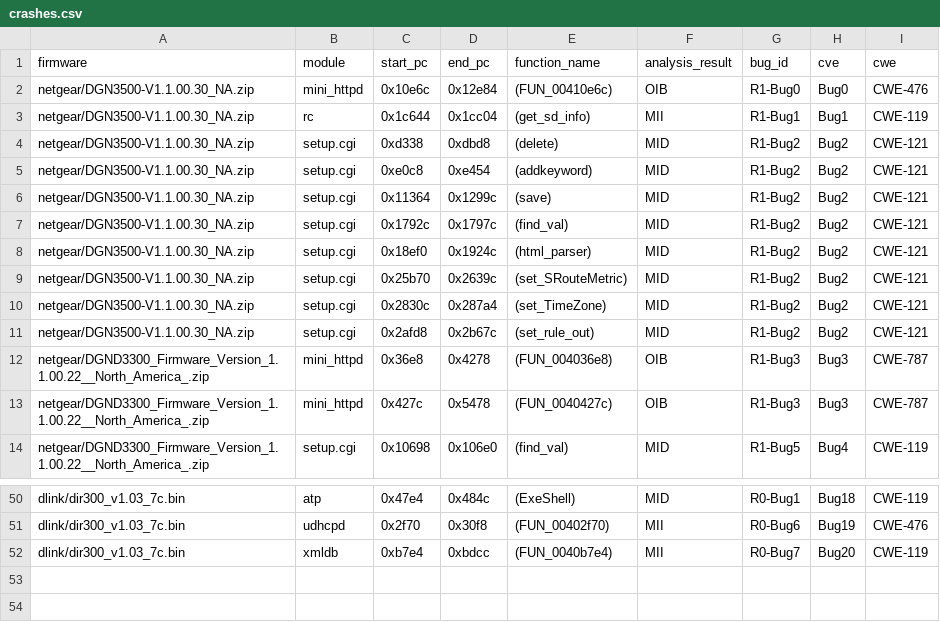
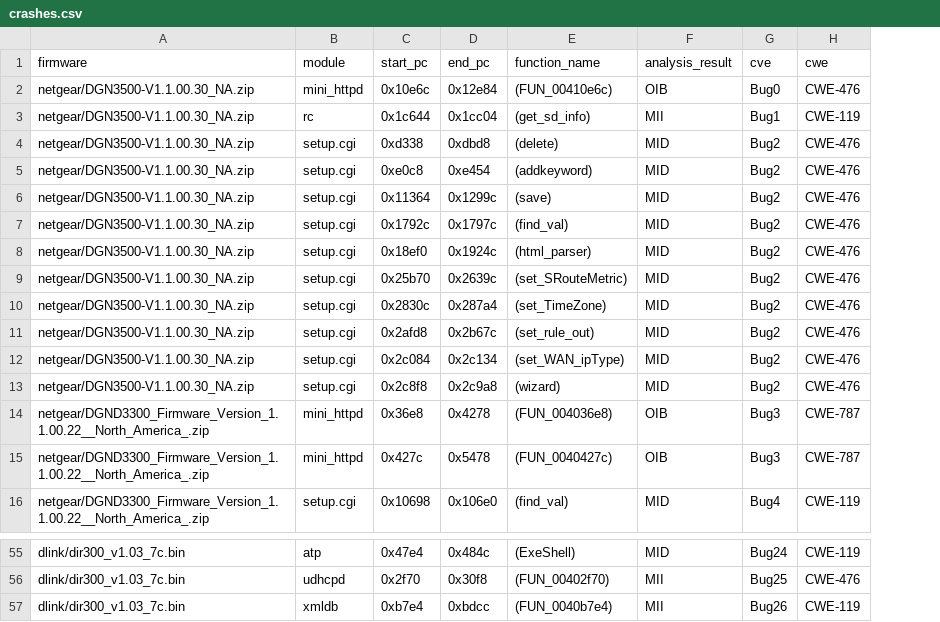
Before and after one commit to alessioizzillo/STAFF, a CSV file: analysis/crashes.csv, drawn as a sheet; only a part is shown, gaps mark what is left out; removed rows and columns are numbered as before the commit, all else as after; the diff covers the shown part only; the diff names each change by its address in the sheet, - before the commit and + after, or states it on an @@ line.

```diff
--- a/analysis/crashes.csv
+++ b/analysis/crashes.csv
-column G (bug_id), rows 2-14: R1-Bug0 | R1-Bug1 | R1-Bug2 | R1-Bug2 | R1-Bug2 | R1-Bug2 | R1-Bug2 | R1-Bug2 | R1-Bug2 | R1-Bug2 | R1-Bug3 | R1-Bug3 | R1-Bug5; rows 50-52: R0-Bug1 | R0-Bug6 | R0-Bug7
-H4:H11 (cwe): CWE-121
+H4:H11 (cwe): CWE-476
+row 12: netgear/DGN3500-V1.1.00.30_NA.zip | setup.cgi | 0x2c084 | 0x2c134 | (set_WAN_ipType) | MID | Bug2 | CWE-476
+row 13: netgear/DGN3500-V1.1.00.30_NA.zip | setup.cgi | 0x2c8f8 | 0x2c9a8 | (wizard) | MID | Bug2 | CWE-476
-G55 (cve): Bug18
+G55 (cve): Bug24
-G56 (cve): Bug19
+G56 (cve): Bug25
-G57 (cve): Bug20
+G57 (cve): Bug26
```
Also changed, not shown: 3 added rows and 29 edited cells elsewhere in this file, 2 other files.
